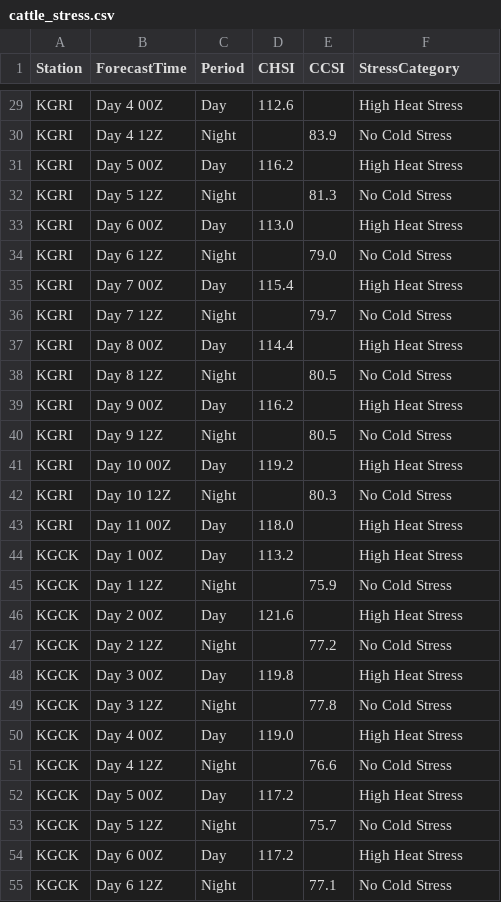
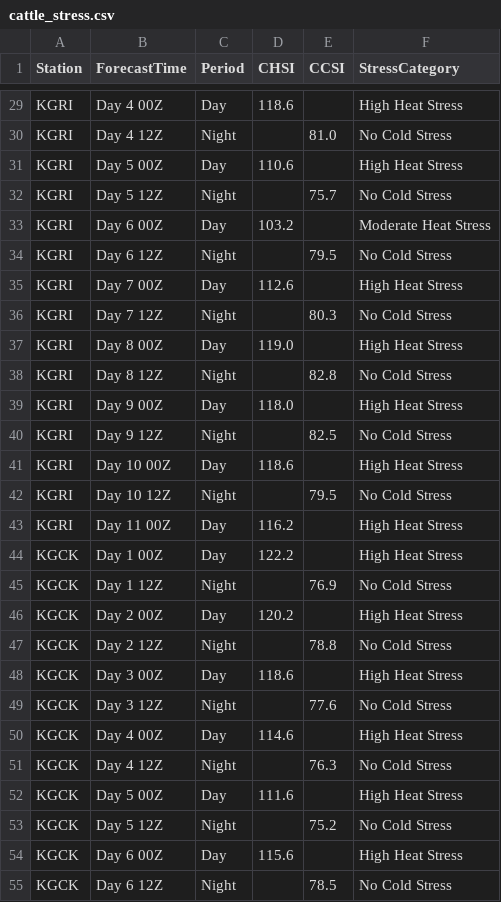
Before and after one commit to makensweather/model-images, a CSV file: NBM_Text/cattle_stress.csv, drawn as a sheet; only a part is shown, gaps mark what is left out; the diff covers the shown part only; the diff names each change by its address in the sheet, - before the commit and + after, or states it on an @@ line.

Commit message:
Update cattle_stress.csv

```diff
--- a/NBM_Text/cattle_stress.csv
+++ b/NBM_Text/cattle_stress.csv
-D29 (CHSI): 112.6
+D29 (CHSI): 118.6
-E30 (CCSI): 83.9
+E30 (CCSI): 81.0
-D31 (CHSI): 116.2
+D31 (CHSI): 110.6
-E32 (CCSI): 81.3
+E32 (CCSI): 75.7
-D33 (CHSI): 113.0
+D33 (CHSI): 103.2
-F33 (StressCategory): High Heat Stress
+F33 (StressCategory): Moderate Heat Stress
-E34 (CCSI): 79.0
+E34 (CCSI): 79.5
-D35 (CHSI): 115.4
+D35 (CHSI): 112.6
-E36 (CCSI): 79.7
+E36 (CCSI): 80.3
-D37 (CHSI): 114.4
+D37 (CHSI): 119.0
-E38 (CCSI): 80.5
+E38 (CCSI): 82.8
-D39 (CHSI): 116.2
+D39 (CHSI): 118.0
-E40 (CCSI): 80.5
+E40 (CCSI): 82.5
-D41 (CHSI): 119.2
+D41 (CHSI): 118.6
-E42 (CCSI): 80.3
+E42 (CCSI): 79.5
-D43 (CHSI): 118.0
+D43 (CHSI): 116.2
-D44 (CHSI): 113.2
+D44 (CHSI): 122.2
-E45 (CCSI): 75.9
+E45 (CCSI): 76.9
-D46 (CHSI): 121.6
+D46 (CHSI): 120.2
-E47 (CCSI): 77.2
+E47 (CCSI): 78.8
-D48 (CHSI): 119.8
+D48 (CHSI): 118.6
-E49 (CCSI): 77.8
+E49 (CCSI): 77.6
-D50 (CHSI): 119.0
+D50 (CHSI): 114.6
-E51 (CCSI): 76.6
+E51 (CCSI): 76.3
-D52 (CHSI): 117.2
+D52 (CHSI): 111.6
-E53 (CCSI): 75.7
+E53 (CCSI): 75.2
-D54 (CHSI): 117.2
+D54 (CHSI): 115.6
-E55 (CCSI): 77.1
+E55 (CCSI): 78.5
```
Also changed, not shown: 143 edited cells elsewhere in this file.
